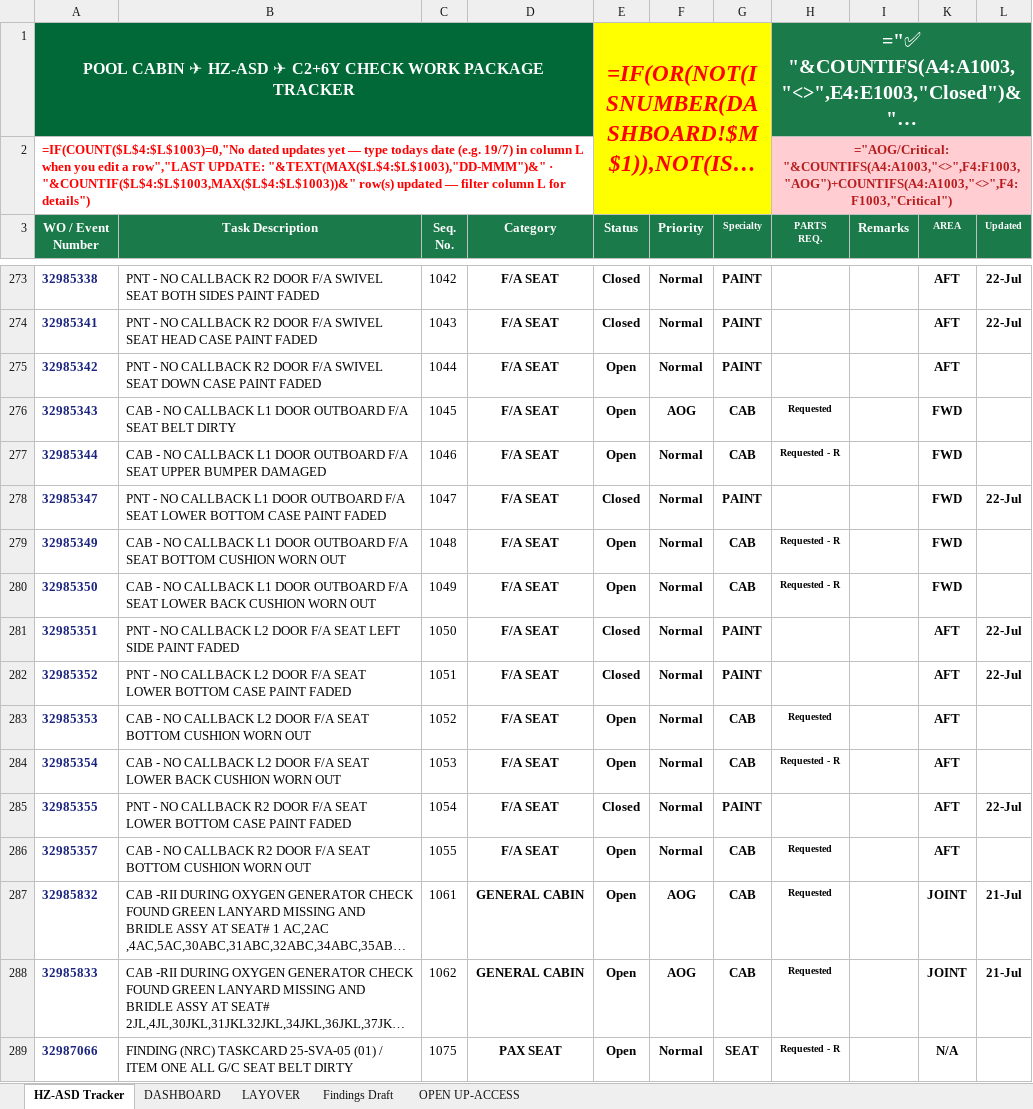
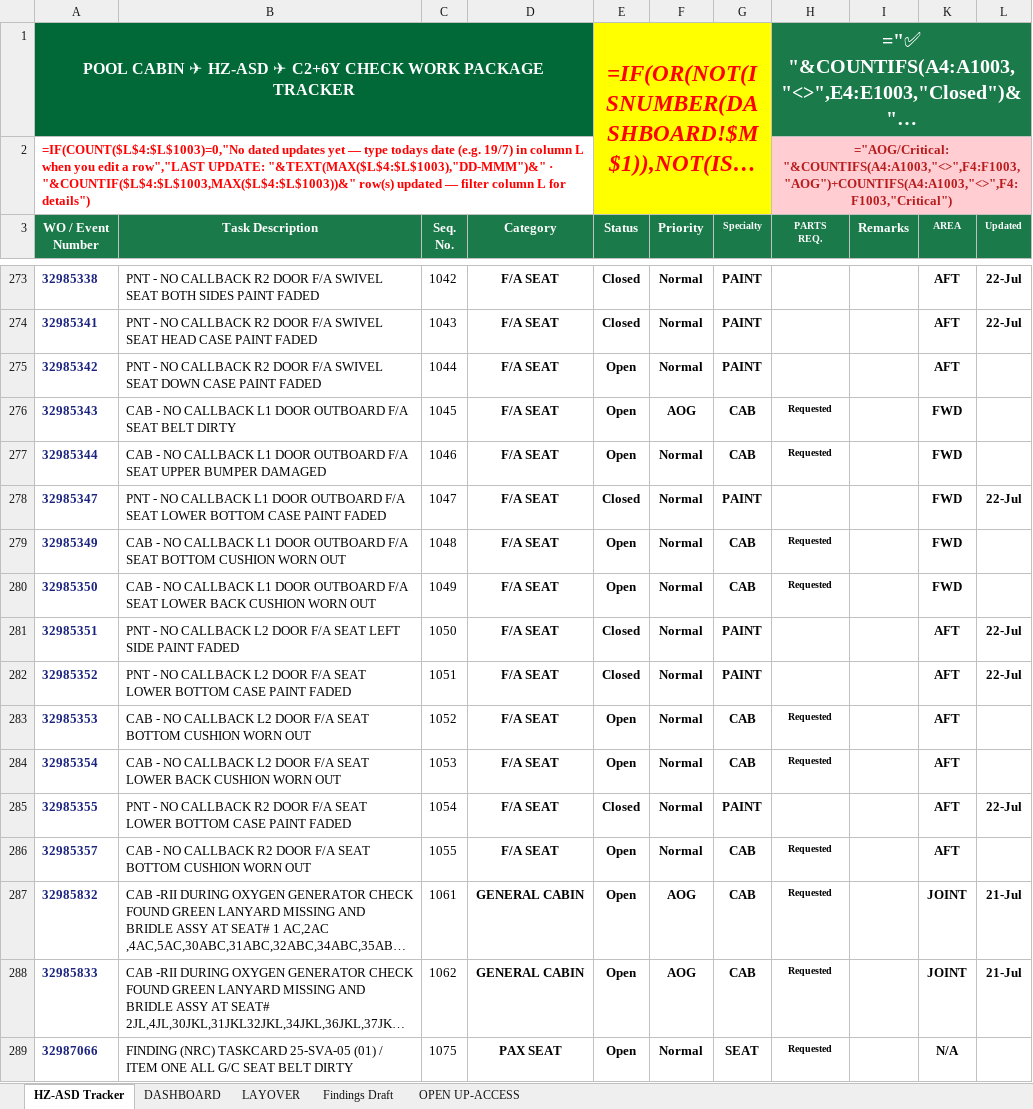
Before and after one commit to Aviproject-bit/avisuite, an Excel workbook: uploads/outbox/HZ-ASD_C2_6Y_CABIN_WP_TRACKER.xlsx, sheet HZ-ASD Tracker, drawn as a sheet; only a part is shown, gaps mark what is left out; long unchanged cells end in …; values as stored, in another font and other column widths than the file's, no borders; formulas without a stored value are shown as written; conditional formats and table styles not drawn; the diff covers the shown part only; the diff names each change by its address in the sheet, - before the commit and + after, or states it on an @@ line.

Commit message:
PARTS fix: restore manual R/CR classifications, plain Requested for blanks only

```diff
--- a/uploads/outbox/HZ-ASD_C2_6Y_CABIN_WP_TRACKER.xlsx (sheet HZ-ASD Tracker)
+++ b/uploads/outbox/HZ-ASD_C2_6Y_CABIN_WP_TRACKER.xlsx (sheet HZ-ASD Tracker)
-H277 (PARTS REQ.): Requested - R
+H277 (PARTS REQ.): Requested
-H279:H280 (PARTS REQ.): Requested - R
+H279:H280 (PARTS REQ.): Requested
-H284 (PARTS REQ.): Requested - R
+H284 (PARTS REQ.): Requested
-H289 (PARTS REQ.): Requested - R
+H289 (PARTS REQ.): Requested
```
Also changed, not shown: 61 edited cells elsewhere in this sheet.
